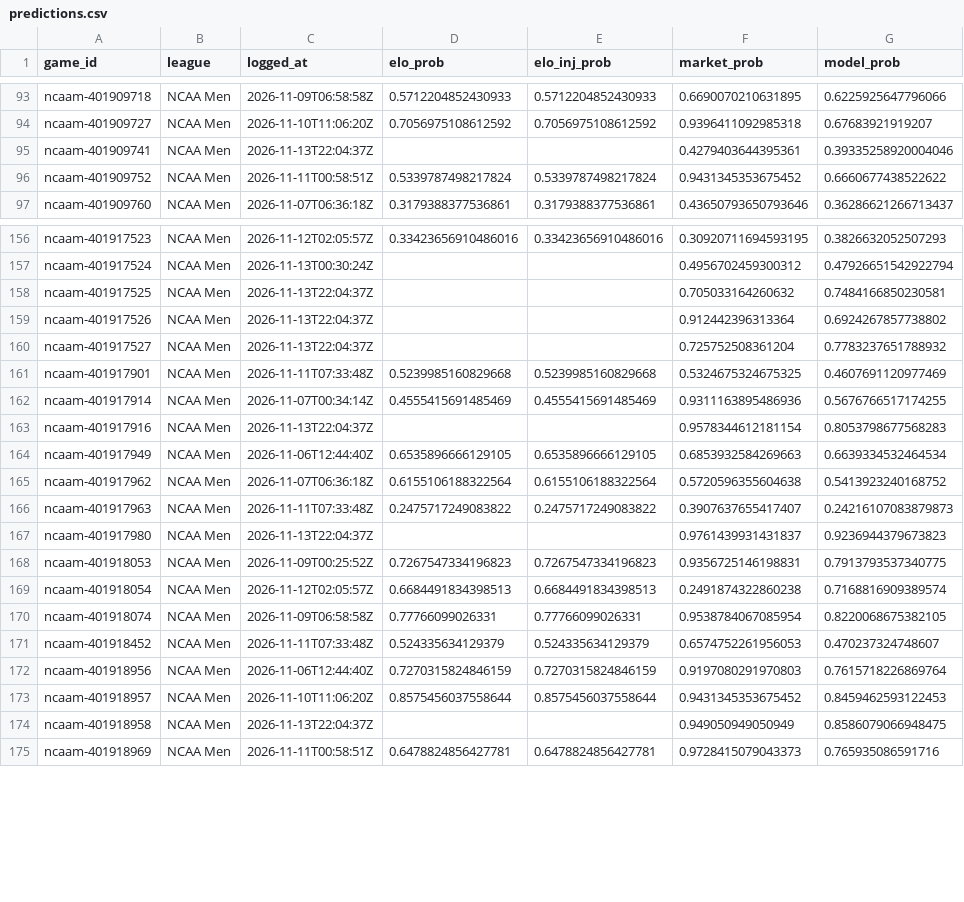
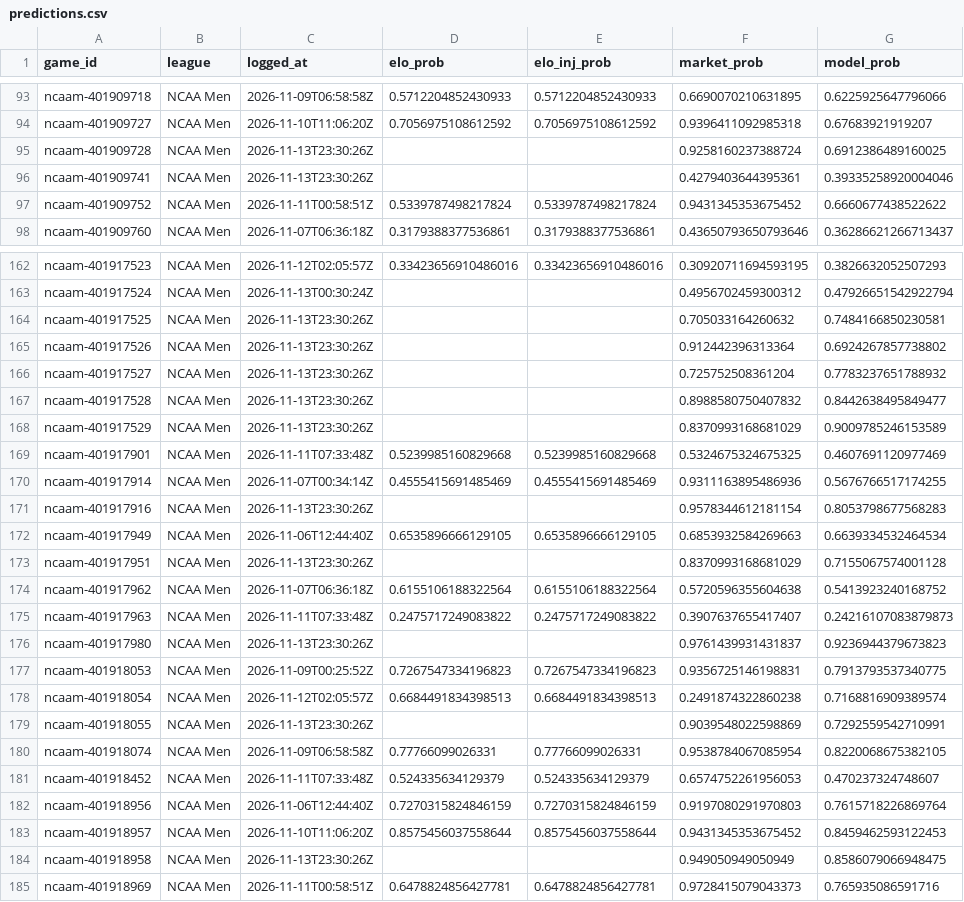
Before and after one commit to charliedavis78-bit/edge-e4b8b58d340a, a CSV file: log/predictions.csv, drawn as a sheet; only a part is shown, gaps mark what is left out; the diff covers the shown part only.

Commit message:
Update track record

```diff
--- a/log/predictions.csv
+++ b/log/predictions.csv
@@ -94,3 +94,4 @@ ncaam-401909718,NCAA Men,2026-11-09T06:58:58Z,0.5712204852430933,0.5712204852430
 ncaam-401909727,NCAA Men,2026-11-10T11:06:20Z,0.7056975108612592,0.7056975108612592,0.9396411092985318,0.67683921919207
-ncaam-401909741,NCAA Men,2026-11-13T22:04:37Z,,,0.4279403644395361,0.39335258920004046
+ncaam-401909728,NCAA Men,2026-11-13T23:30:26Z,,,0.9258160237388724,0.6912386489160025
+ncaam-401909741,NCAA Men,2026-11-13T23:30:26Z,,,0.4279403644395361,0.39335258920004046
 ncaam-401909752,NCAA Men,2026-11-11T00:58:51Z,0.5339787498217824,0.5339787498217824,0.9431345353675452,0.6660677438522622
@@ -157,14 +163,18 @@ ncaam-401917523,NCAA Men,2026-11-12T02:05:57Z,0.33423656910486016,0.334236569104
 ncaam-401917524,NCAA Men,2026-11-13T00:30:24Z,,,0.4956702459300312,0.47926651542922794
-ncaam-401917525,NCAA Men,2026-11-13T22:04:37Z,,,0.705033164260632,0.7484166850230581
-ncaam-401917526,NCAA Men,2026-11-13T22:04:37Z,,,0.912442396313364,0.6924267857738802
-ncaam-401917527,NCAA Men,2026-11-13T22:04:37Z,,,0.725752508361204,0.7783237651788932
+ncaam-401917525,NCAA Men,2026-11-13T23:30:26Z,,,0.705033164260632,0.7484166850230581
+ncaam-401917526,NCAA Men,2026-11-13T23:30:26Z,,,0.912442396313364,0.6924267857738802
+ncaam-401917527,NCAA Men,2026-11-13T23:30:26Z,,,0.725752508361204,0.7783237651788932
+ncaam-401917528,NCAA Men,2026-11-13T23:30:26Z,,,0.8988580750407832,0.8442638495849477
+ncaam-401917529,NCAA Men,2026-11-13T23:30:26Z,,,0.8370993168681029,0.9009785246153589
 ncaam-401917901,NCAA Men,2026-11-11T07:33:48Z,0.5239985160829668,0.5239985160829668,0.5324675324675325,0.4607691120977469
 ncaam-401917914,NCAA Men,2026-11-07T00:34:14Z,0.4555415691485469,0.4555415691485469,0.9311163895486936,0.5676766517174255
-ncaam-401917916,NCAA Men,2026-11-13T22:04:37Z,,,0.9578344612181154,0.8053798677568283
+ncaam-401917916,NCAA Men,2026-11-13T23:30:26Z,,,0.9578344612181154,0.8053798677568283
 ncaam-401917949,NCAA Men,2026-11-06T12:44:40Z,0.6535896666129105,0.6535896666129105,0.6853932584269663,0.6639334532464534
+ncaam-401917951,NCAA Men,2026-11-13T23:30:26Z,,,0.8370993168681029,0.7155067574001128
 ncaam-401917962,NCAA Men,2026-11-07T06:36:18Z,0.6155106188322564,0.6155106188322564,0.5720596355604638,0.5413923240168752
 ncaam-401917963,NCAA Men,2026-11-11T07:33:48Z,0.2475717249083822,0.2475717249083822,0.3907637655417407,0.24216107083879873
-ncaam-401917980,NCAA Men,2026-11-13T22:04:37Z,,,0.9761439931431837,0.9236944379673823
+ncaam-401917980,NCAA Men,2026-11-13T23:30:26Z,,,0.9761439931431837,0.9236944379673823
 ncaam-401918053,NCAA Men,2026-11-09T00:25:52Z,0.7267547334196823,0.7267547334196823,0.9356725146198831,0.7913793537340775
 ncaam-401918054,NCAA Men,2026-11-12T02:05:57Z,0.6684491834398513,0.6684491834398513,0.2491874322860238,0.7168816909389574
+ncaam-401918055,NCAA Men,2026-11-13T23:30:26Z,,,0.9039548022598869,0.7292559542710991
 ncaam-401918074,NCAA Men,2026-11-09T06:58:58Z,0.77766099026331,0.77766099026331,0.9538784067085954,0.8220068675382105
@@ -173,3 +183,3 @@ ncaam-401918956,NCAA Men,2026-11-06T12:44:40Z,0.7270315824846159,0.7270315824846
 ncaam-401918957,NCAA Men,2026-11-10T11:06:20Z,0.8575456037558644,0.8575456037558644,0.9431345353675452,0.8459462593122453
-ncaam-401918958,NCAA Men,2026-11-13T22:04:37Z,,,0.949050949050949,0.8586079066948475
+ncaam-401918958,NCAA Men,2026-11-13T23:30:26Z,,,0.949050949050949,0.8586079066948475
 ncaam-401918969,NCAA Men,2026-11-11T00:58:51Z,0.6478824856427781,0.6478824856427781,0.9728415079043373,0.765935086591716
```
Also changed, not shown: 14 added rows and 80 edited cells elsewhere in this file.
